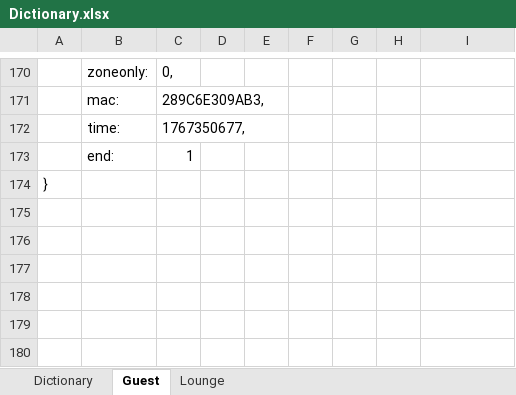
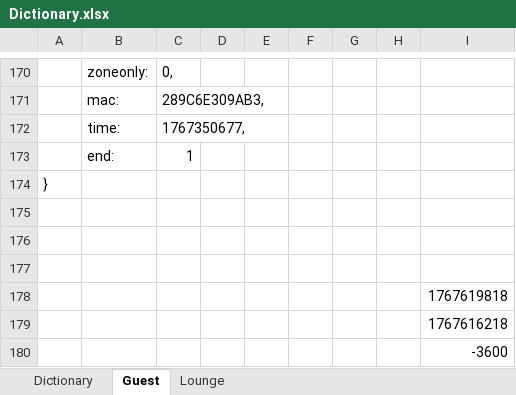
Before and after one commit to rpanizzon/ha-smarttemp, an Excel workbook: Documentation/Dictionary.xlsx, sheet Guest, drawn as a sheet; only a part is shown, gaps mark what is left out; values as stored, in another font and other column widths than the file's, no borders; the diff names each change by its address in the sheet, - before the commit and + after, or states it on an @@ line.

```diff
--- a/Documentation/Dictionary.xlsx (sheet Guest)
+++ b/Documentation/Dictionary.xlsx (sheet Guest)
+row 175: (empty)
+row 176: (empty)
+row 177: (empty)
+row 178:  |  |  |  |  |  |  |  | 1767619818
+row 179:  |  |  |  |  |  |  |  | 1767616218
+row 180:  |  |  |  |  |  |  |  | -3600
```
Also changed, not shown: 2 other files.
